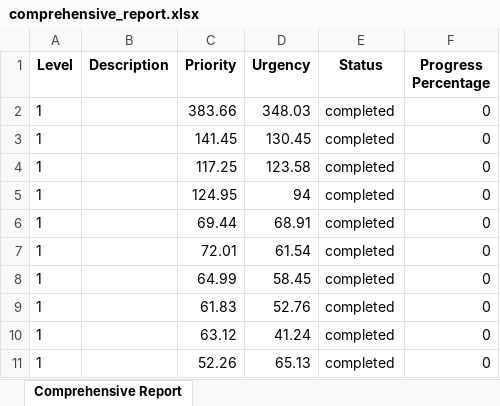
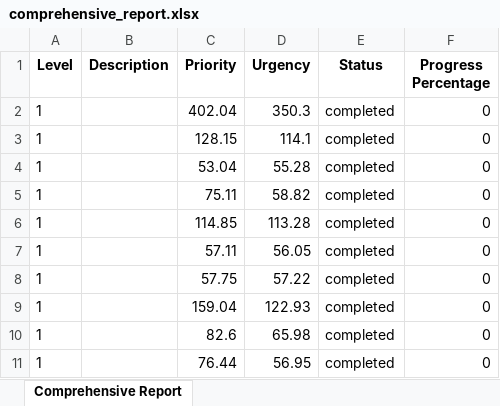
Before and after one commit to Shakour-Data/ProjectManagement, an Excel workbook: docs/project_management/comprehensive_report.xlsx, sheet Comprehensive Report, drawn as a sheet; values as stored, in another font and other column widths than the file's, no borders; the diff names each change by its address in the sheet, - before the commit and + after, or states it on an @@ line.

Commit message:
🐛 fix(docs): Modified files updated\n\nChanges included (as of 2025-07-05 16:44:56):\n- docs/project_management/comprehensive_report.xlsx: This file was modified with updates or fixes.\n  Summary:\n    diff --git a/docs/project_management/comprehensive_report.xlsx b/docs/project_management/comprehensive_report.xlsx\n    index a3b0404..f9a964c 100644\n    Binary files a/docs/project_management/comprehensive_report.xlsx and b/docs/project_management/comprehensive_report.xlsx differ\n\n\nPlease describe the reason or issue addressed by these changes.

```diff
--- a/docs/project_management/comprehensive_report.xlsx (sheet Comprehensive Report)
+++ b/docs/project_management/comprehensive_report.xlsx (sheet Comprehensive Report)
-C2 (Priority): 383.66
+C2 (Priority): 402.04
-D2 (Urgency): 348.03
+D2 (Urgency): 350.3
-C3 (Priority): 141.45
+C3 (Priority): 128.15
-D3 (Urgency): 130.45
+D3 (Urgency): 114.1
-C4 (Priority): 117.25
+C4 (Priority): 53.04
-D4 (Urgency): 123.58
+D4 (Urgency): 55.28
-C5 (Priority): 124.95
+C5 (Priority): 75.11
-D5 (Urgency): 94
+D5 (Urgency): 58.82
-C6 (Priority): 69.44
+C6 (Priority): 114.85
-D6 (Urgency): 68.91
+D6 (Urgency): 113.28
-C7 (Priority): 72.01
+C7 (Priority): 57.11
-D7 (Urgency): 61.54
+D7 (Urgency): 56.05
-C8 (Priority): 64.99
+C8 (Priority): 57.75
-D8 (Urgency): 58.45
+D8 (Urgency): 57.22
-C9 (Priority): 61.83
+C9 (Priority): 159.04
-D9 (Urgency): 52.76
+D9 (Urgency): 122.93
-C10 (Priority): 63.12
+C10 (Priority): 82.6
-D10 (Urgency): 41.24
+D10 (Urgency): 65.98
-C11 (Priority): 52.26
+C11 (Priority): 76.44
-D11 (Urgency): 65.13
+D11 (Urgency): 56.95
```
